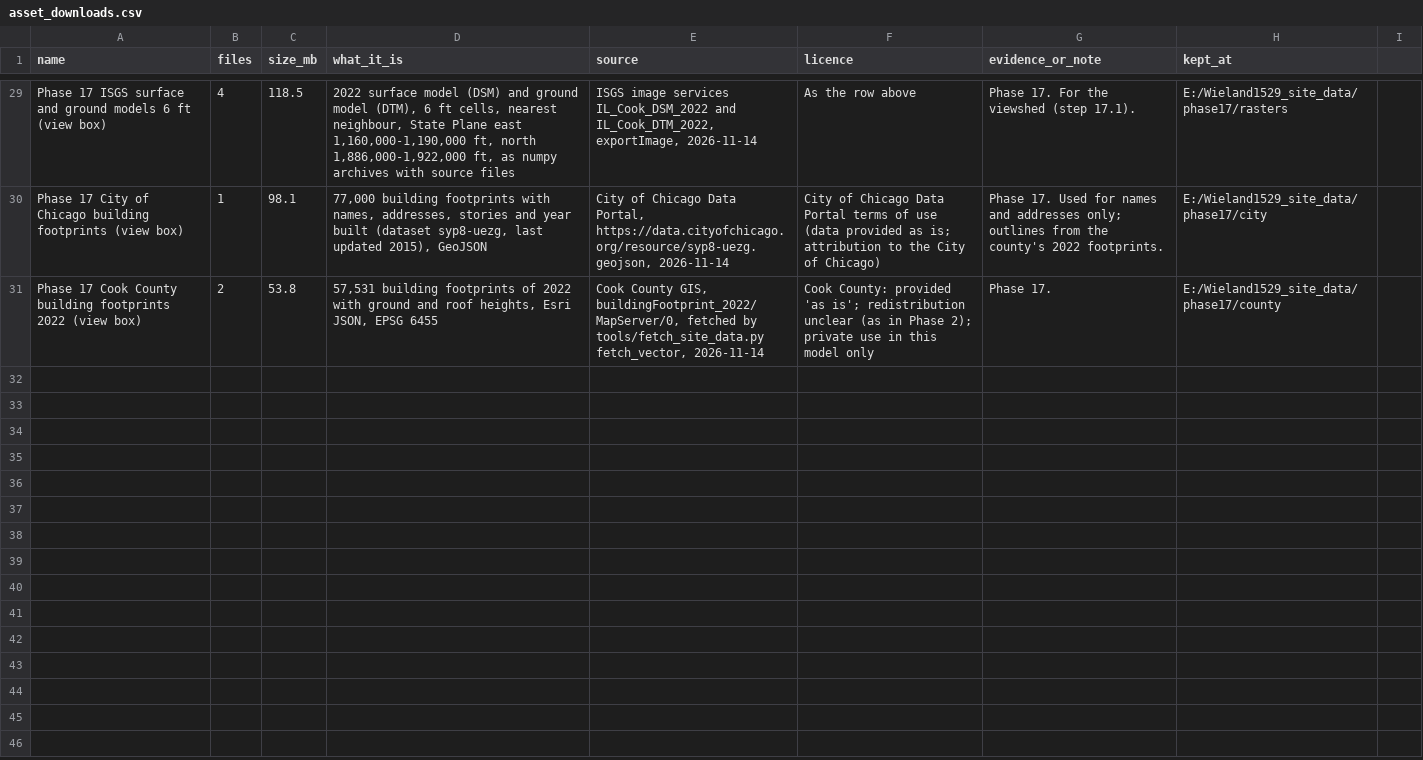
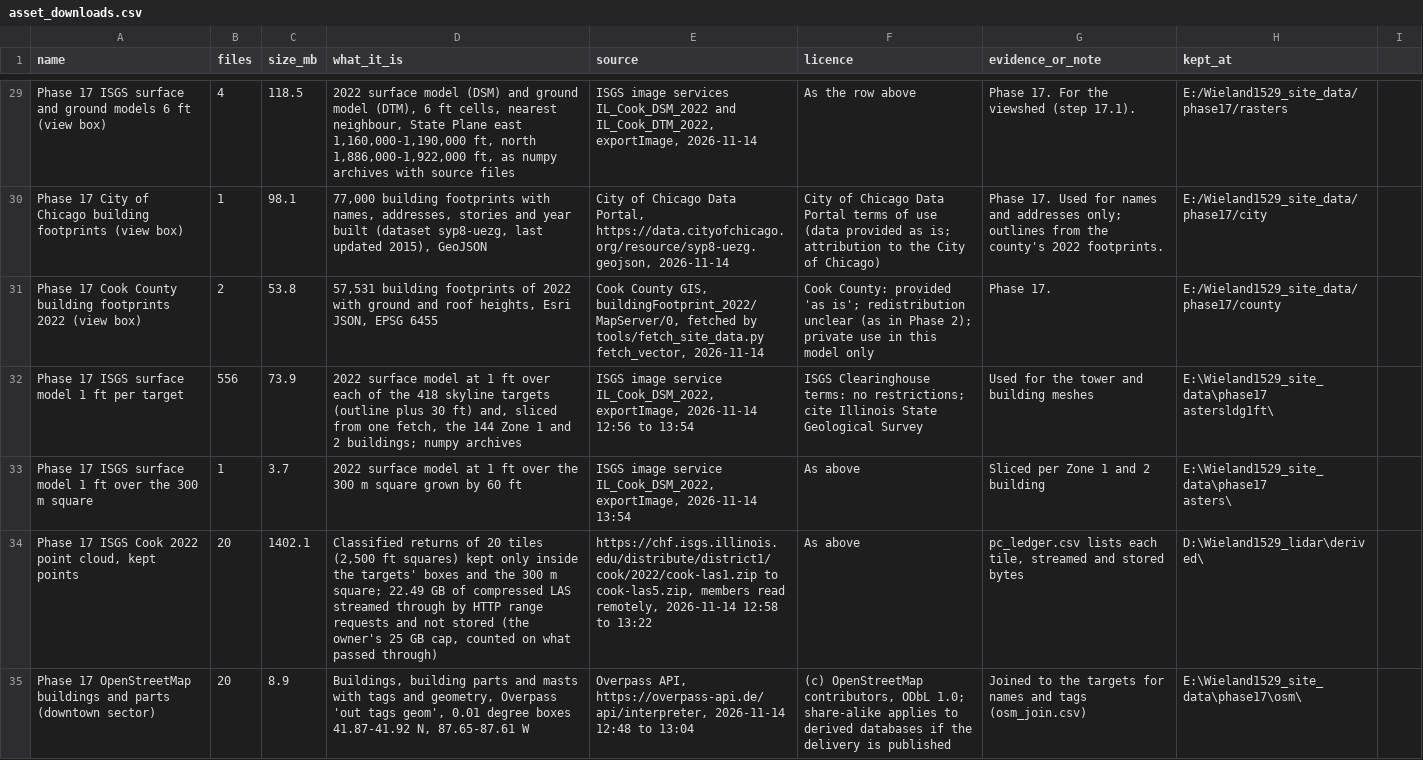
Before and after one commit to mlux-ops/3D-Model-Workflow, a CSV file: docs/unreal/1529_wieland/asset_downloads.csv, drawn as a sheet; only a part is shown, gaps mark what is left out; ↵ is a line break in a cell; the diff names each change by its address in the sheet, - before the commit and + after, or states it on an @@ line.

Commit message:
Phase 17: downloads listed (1 ft surfaces, point cloud kept points, OSM)

```diff
--- a/docs/unreal/1529_wieland/asset_downloads.csv
+++ b/docs/unreal/1529_wieland/asset_downloads.csv
+row 32: Phase 17 ISGS surface model 1 ft per target | 556 | 73.9 | 2022 surface model at 1 ft over each of the 418 skyline targets (outline plus 30 ft) and, sliced from one fetch, the 144 Zone 1 and 2 buildings; numpy archives | ISGS image service IL_Cook_DSM_2022, exportImage, 2026-11-14 12:56 to 13:54 | ISGS Clearinghouse terms: no restrictions; cite Illinois State Geological Survey | Used for the tower and building meshes | E:\Wieland1529_site_data\phase17 ↵ astersldg1ft\
+row 33: Phase 17 ISGS surface model 1 ft over the 300 m square | 1 | 3.7 | 2022 surface model at 1 ft over the 300 m square grown by 60 ft | ISGS image service IL_Cook_DSM_2022, exportImage, 2026-11-14 13:54 | As above | Sliced per Zone 1 and 2 building | E:\Wieland1529_site_data\phase17 ↵ asters\
+row 34: Phase 17 ISGS Cook 2022 point cloud, kept points | 20 | 1402.1 | Classified returns of 20 tiles (2,500 ft squares) kept only inside the targets' boxes and the 300 m square; 22.49 GB of compressed LAS streamed through by HTTP range requests and not stored (the owner's 25 GB cap, counted on what passed through) | https://chf.isgs.illinois.edu/distribute/district1/cook/2022/cook-las1.zip to cook-las5.zip, members read remotely, 2026-11-14 12:58 to 13:22 | As above | pc_ledger.csv lists each tile, streamed and stored bytes | D:\Wieland1529_lidar\derived\
+row 35: Phase 17 OpenStreetMap buildings and parts (downtown sector) | 20 | 8.9 | Buildings, building parts and masts with tags and geometry, Overpass 'out tags geom', 0.01 degree boxes 41.87-41.92 N, 87.65-87.61 W | Overpass API, https://overpass-api.de/api/interpreter, 2026-11-14 12:48 to 13:04 | (c) OpenStreetMap contributors, ODbL 1.0; share-alike applies to derived databases if the delivery is published | Joined to the targets for names and tags (osm_join.csv) | E:\Wieland1529_site_data\phase17\osm\
```
